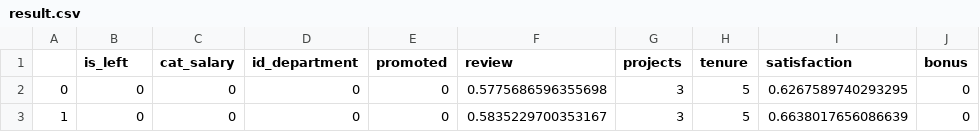
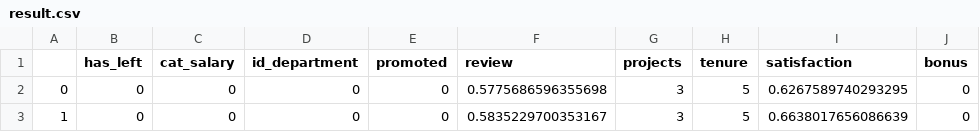
Before and after one commit to Gael-Marcheville/SD_201, a CSV file: result.csv, drawn as a sheet; only a part is shown; the diff names each change by its address in the sheet, - before the commit and + after, or states it on an @@ line.

```diff
--- a/result.csv
+++ b/result.csv
-B1: is_left
+B1: has_left
```
Also changed, not shown: 1 other file.
